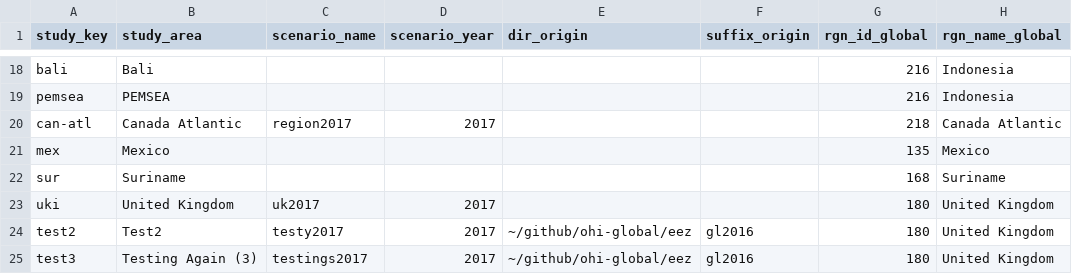
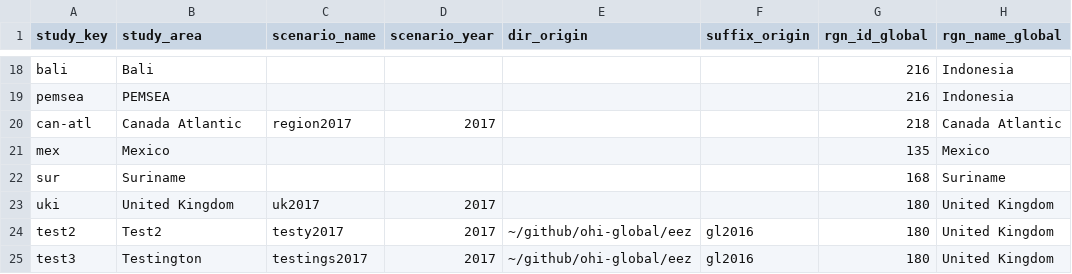
Before and after one commit to OHI-Science/ohirepos-log, a CSV file: repo_registry.csv, drawn as a sheet; only a part is shown, gaps mark what is left out; the diff names each change by its address in the sheet, - before the commit and + after, or states it on an @@ line.

Commit message:
rerun test3 example with ohirepos goals page and looks good

```diff
--- a/repo_registry.csv
+++ b/repo_registry.csv
-B25 (study_area): Testing Again (3)
+B25 (study_area): Testington
```
